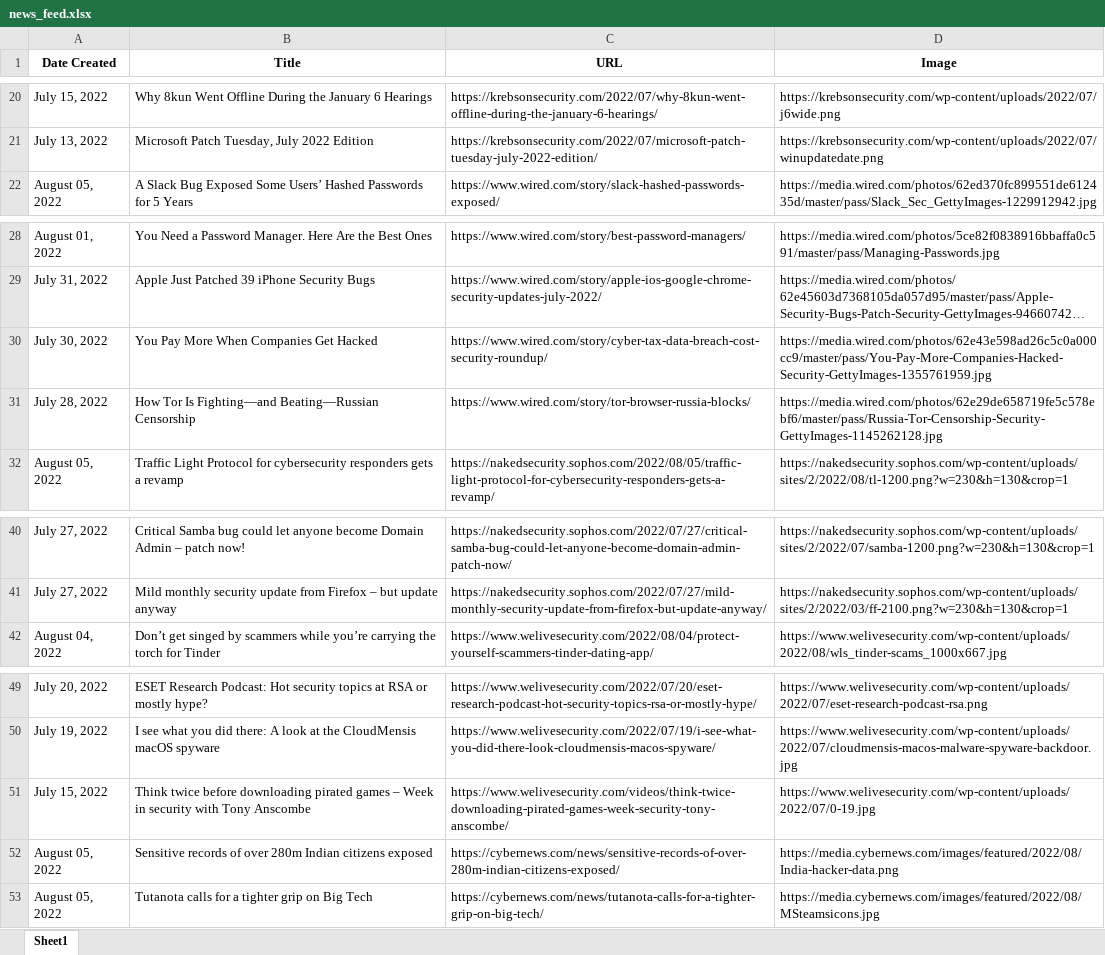
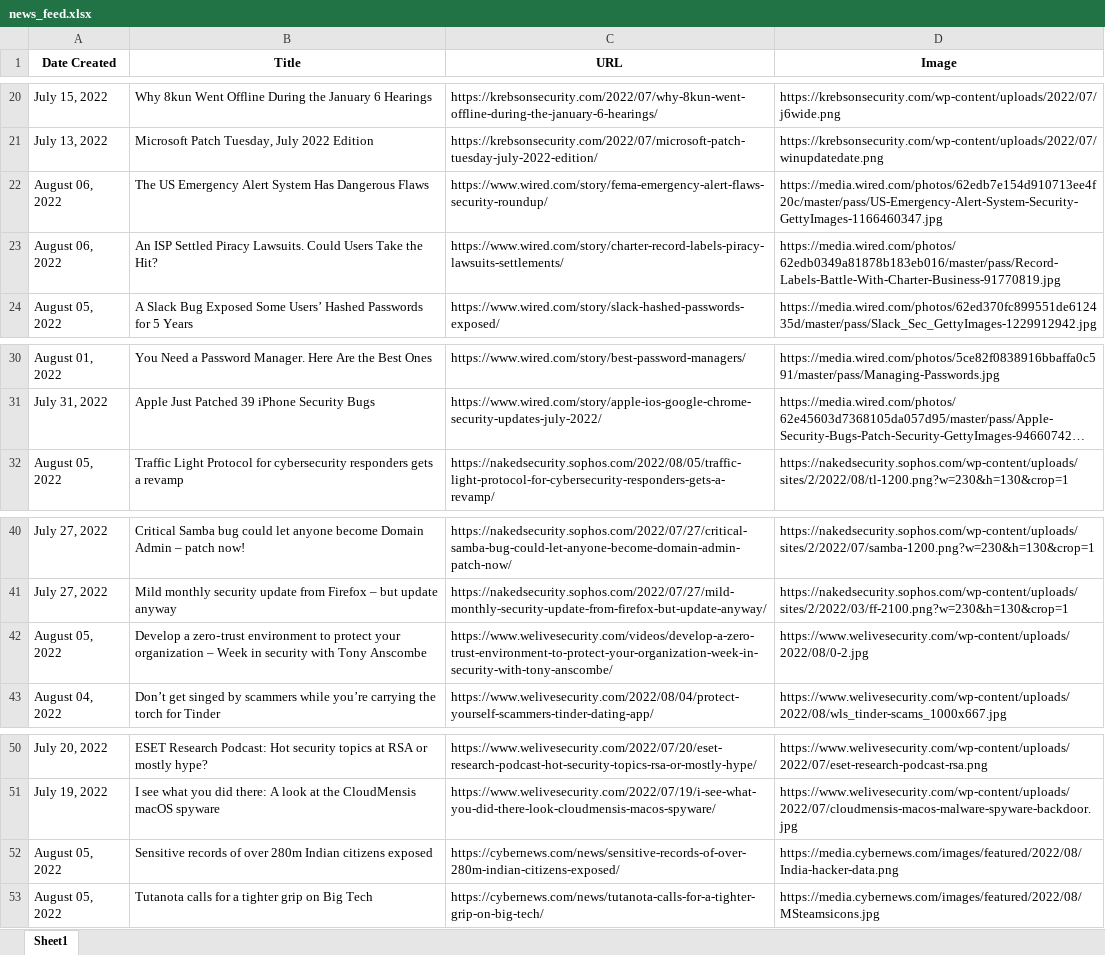
Before and after one commit to thecyberbytes/thecyberbytes.github.io, an Excel workbook: cyber_web/excels/news_feed.xlsx, sheet Sheet1, drawn as a sheet; only a part is shown, gaps mark what is left out; long unchanged cells end in …; values as stored, in another font and other column widths than the file's, no borders; removed rows and columns are numbered as before the commit, all else as after; the diff names each change by its address in the sheet, - before the commit and + after, or states it on an @@ line.

```diff
--- a/cyber_web/excels/news_feed.xlsx (sheet Sheet1)
+++ b/cyber_web/excels/news_feed.xlsx (sheet Sheet1)
+row 22: August 06, 2022 | The US Emergency Alert System Has Dangerous Flaws | https://www.wired.com/story/fema-emergency-alert-flaws-security-roundup/ | https://media.wired.com/photos/62edb7e154d910713ee4f20c/master/pass/US-Emergency-Alert-System-Security-GettyImages-1166460347.jpg
+row 23: August 06, 2022 | An ISP Settled Piracy Lawsuits. Could Users Take the Hit? | https://www.wired.com/story/charter-record-labels-piracy-lawsuits-settlements/ | https://media.wired.com/photos/62edb0349a81878b183eb016/master/pass/Record-Labels-Battle-With-Charter-Business-91770819.jpg
-row 30: July 30, 2022 | You Pay More When Companies Get Hacked | https://www.wired.com/story/cyber-tax-data-breach-cost-security-roundup/ | https://media.wired.com/photos/62e43e598ad26c5c0a000cc9/master/pass/You-Pay-More-Companies-Hacked-Security-GettyImages-1355761959.jpg
-row 31: July 28, 2022 | How Tor Is Fighting—and Beating—Russian Censorship | https://www.wired.com/story/tor-browser-russia-blocks/ | https://media.wired.com/photos/62e29de658719fe5c578ebf6/master/pass/Russia-Tor-Censorship-Security-GettyImages-1145262128.jpg
+row 42: August 05, 2022 | Develop a zero‑trust environment to protect your organization – Week in security with Tony Anscombe | https://www.welivesecurity.com/videos/develop-a-zero-trust-environment-to-protect-your-organization-week-in-security-with-tony-anscombe/ | https://www.welivesecurity.com/wp-content/uploads/2022/08/0-2.jpg
-row 51: July 15, 2022 | Think twice before downloading pirated games – Week in security with Tony Anscombe | https://www.welivesecurity.com/videos/think-twice-downloading-pirated-games-week-security-tony-anscombe/ | https://www.welivesecurity.com/wp-content/uploads/2022/07/0-19.jpg
```
Also changed, not shown: cyber_web/excels/blog_feed.xlsx, cyber_web/excels/news_categorized.xlsx, 23 other files.
